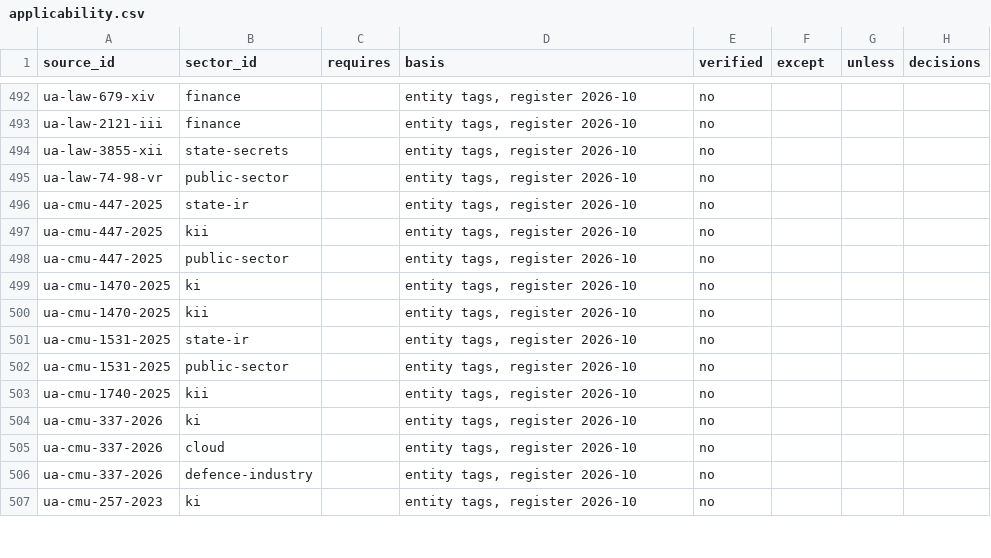
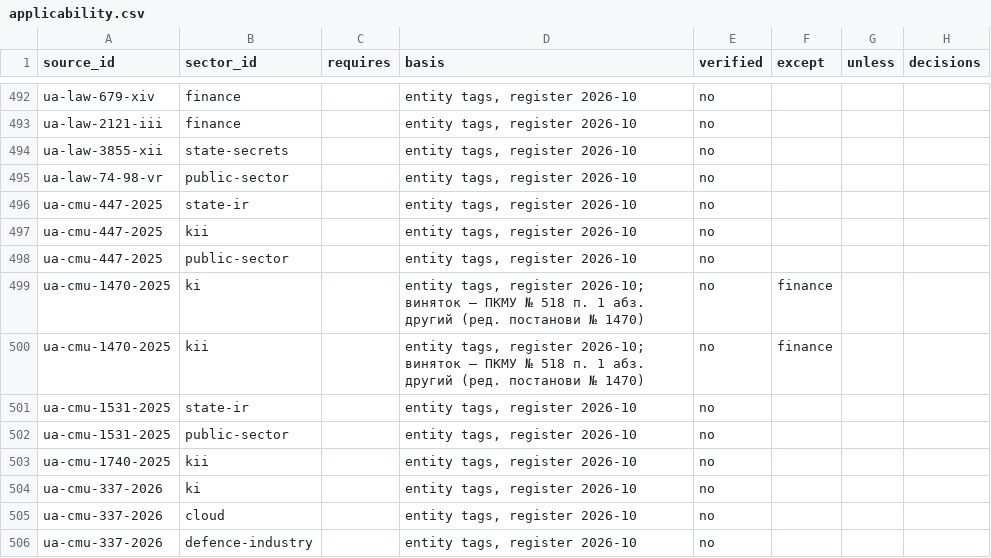
Before and after one commit to Ivan-Gokin/grc-foundation-ua, a CSV file: data/applicability.csv, drawn as a sheet; only a part is shown, gaps mark what is left out; the shorter side is filled out with more unchanged rows.

```diff
--- a/data/applicability.csv
+++ b/data/applicability.csv
@@ -498,4 +498,4 @@ ua-cmu-447-2025,kii,,"entity tags, register 2026-10",no,,,
 ua-cmu-447-2025,public-sector,,"entity tags, register 2026-10",no,,,
-ua-cmu-1470-2025,ki,,"entity tags, register 2026-10",no,,,
-ua-cmu-1470-2025,kii,,"entity tags, register 2026-10",no,,,
+ua-cmu-1470-2025,ki,,"entity tags, register 2026-10; виняток — ПКМУ № 518 п. 1 абз. другий (ред. постанови № 1470)",no,finance,,
+ua-cmu-1470-2025,kii,,"entity tags, register 2026-10; виняток — ПКМУ № 518 п. 1 абз. другий (ред. постанови № 1470)",no,finance,,
 ua-cmu-1531-2025,state-ir,,"entity tags, register 2026-10",no,,,
```
Also changed, not shown: 1 other file.
